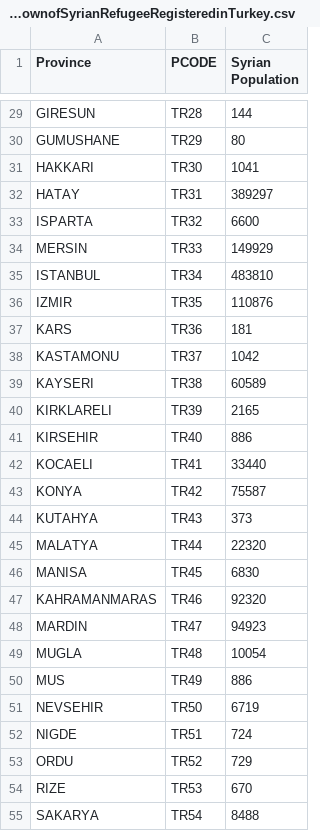
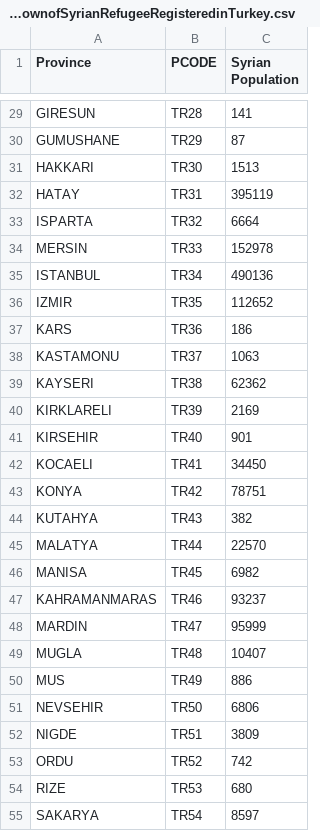
Before and after one commit to lombie/Data-for-Tools, a CSV file: Spreadsheets/ProvincialBreakdownofSyrianRefugeeRegisteredinTurkey.csv, drawn as a sheet; only a part is shown, gaps mark what is left out; the diff covers the shown part only; the diff names each change by its address in the sheet, - before the commit and + after, or states it on an @@ line.

Commit message:
Update ProvincialBreakdownofSyrianRefugeeRegisteredinTurkey.csv

```diff
--- a/Spreadsheets/ProvincialBreakdownofSyrianRefugeeRegisteredinTurkey.csv
+++ b/Spreadsheets/ProvincialBreakdownofSyrianRefugeeRegisteredinTurkey.csv
-C29 (Syrian Population): 144
+C29 (Syrian Population): 141
-C30 (Syrian Population): 80
+C30 (Syrian Population): 87
-C31 (Syrian Population): 1041
+C31 (Syrian Population): 1513
-C32 (Syrian Population): 389297
+C32 (Syrian Population): 395119
-C33 (Syrian Population): 6600
+C33 (Syrian Population): 6664
-C34 (Syrian Population): 149929
+C34 (Syrian Population): 152978
-C35 (Syrian Population): 483810
+C35 (Syrian Population): 490136
-C36 (Syrian Population): 110876
+C36 (Syrian Population): 112652
-C37 (Syrian Population): 181
+C37 (Syrian Population): 186
-C38 (Syrian Population): 1042
+C38 (Syrian Population): 1063
-C39 (Syrian Population): 60589
+C39 (Syrian Population): 62362
-C40 (Syrian Population): 2165
+C40 (Syrian Population): 2169
-C41 (Syrian Population): 886
+C41 (Syrian Population): 901
-C42 (Syrian Population): 33440
+C42 (Syrian Population): 34450
-C43 (Syrian Population): 75587
+C43 (Syrian Population): 78751
-C44 (Syrian Population): 373
+C44 (Syrian Population): 382
-C45 (Syrian Population): 22320
+C45 (Syrian Population): 22570
-C46 (Syrian Population): 6830
+C46 (Syrian Population): 6982
-C47 (Syrian Population): 92320
+C47 (Syrian Population): 93237
-C48 (Syrian Population): 94923
+C48 (Syrian Population): 95999
-C49 (Syrian Population): 10054
+C49 (Syrian Population): 10407
-C51 (Syrian Population): 6719
+C51 (Syrian Population): 6806
-C52 (Syrian Population): 724
+C52 (Syrian Population): 3809
-C53 (Syrian Population): 729
+C53 (Syrian Population): 742
-C54 (Syrian Population): 670
+C54 (Syrian Population): 680
-C55 (Syrian Population): 8488
+C55 (Syrian Population): 8597
```
Also changed, not shown: 50 edited cells elsewhere in this file.
